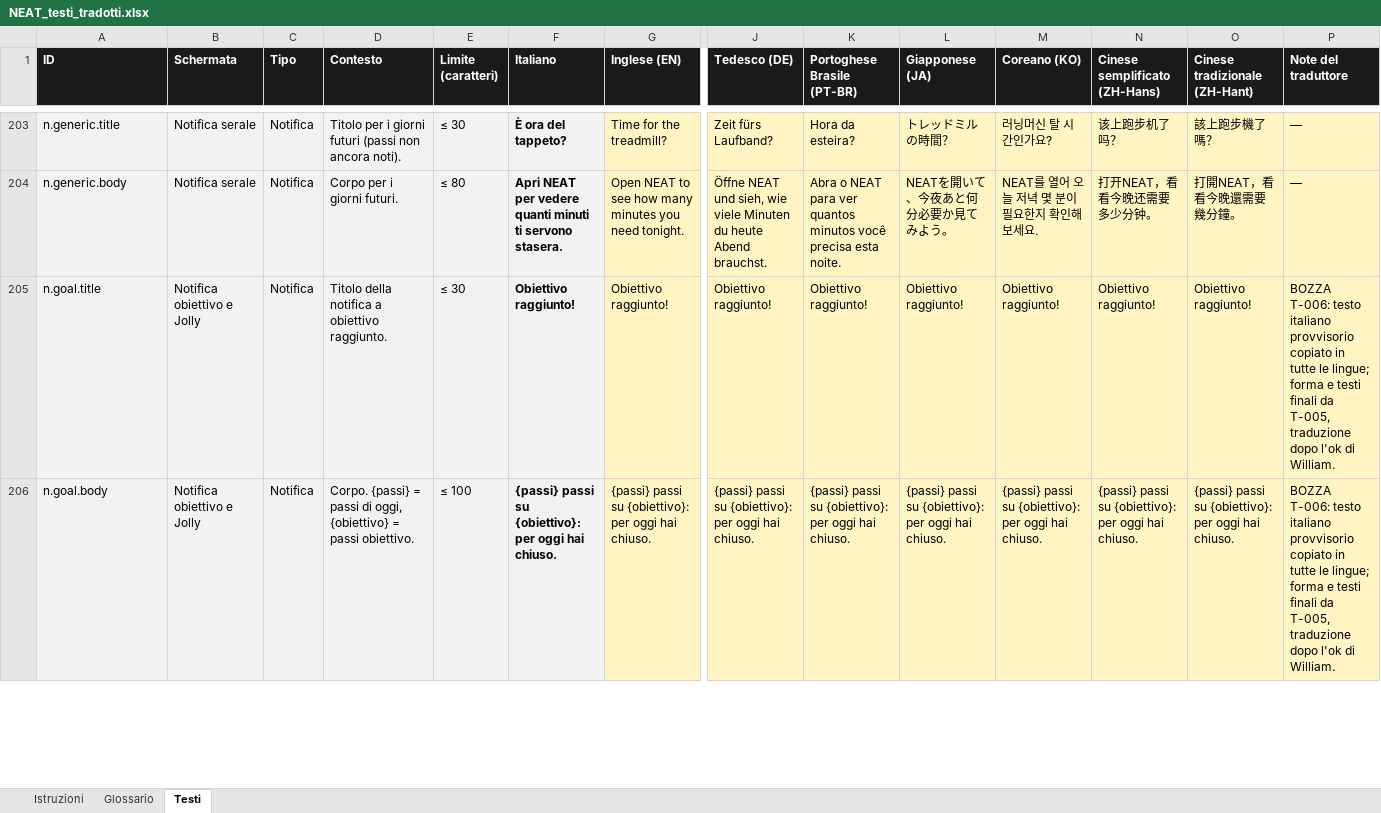
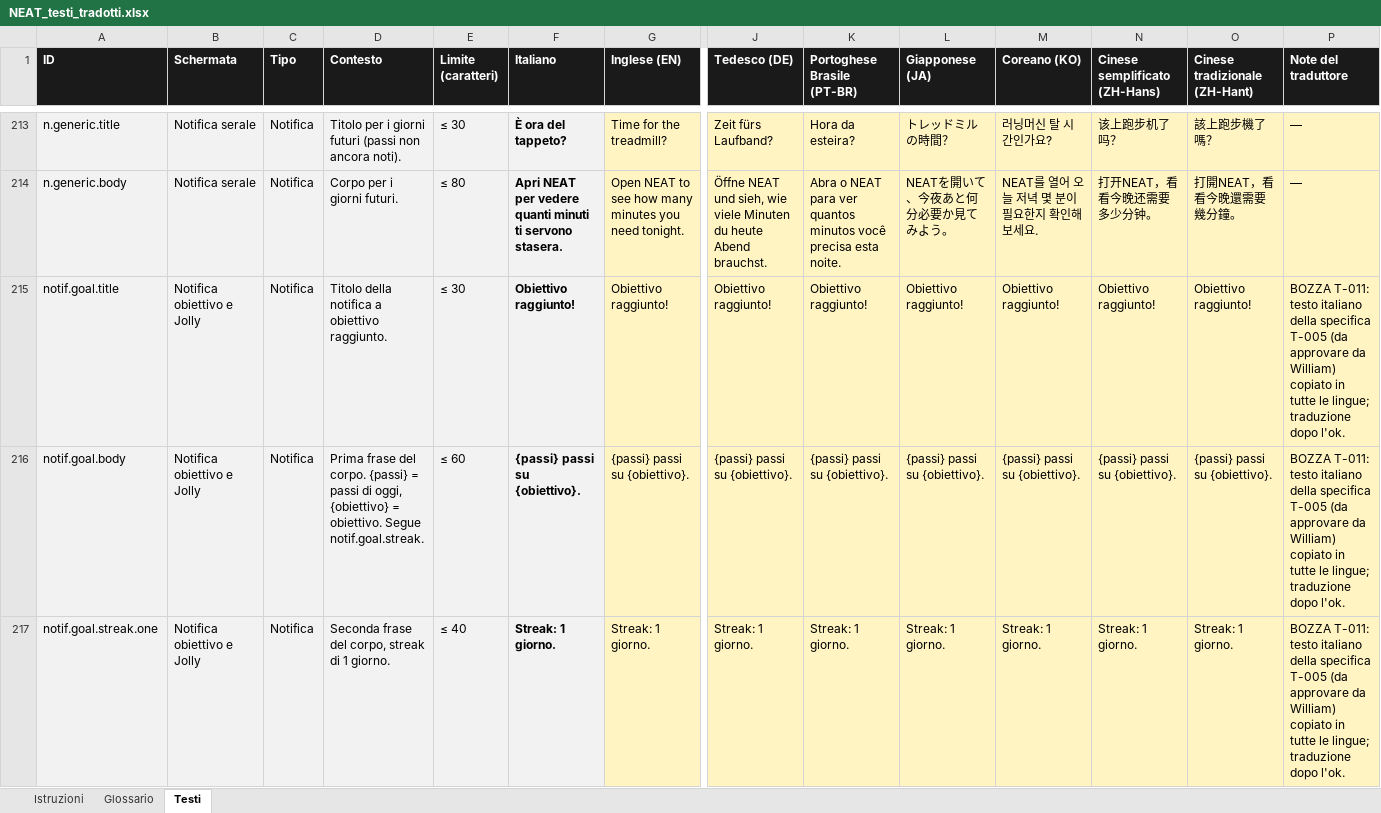
Before and after one commit to castellanza-alt/StepTeller, an Excel workbook: ios/localizzazione/NEAT_testi_tradotti.xlsx, sheet Testi, drawn as a sheet; only a part is shown, gaps mark what is left out; values as stored, in another font and other column widths than the file's, no borders; removed rows and columns are numbered as before the commit, all else as after; rows hold the shown columns only; the diff covers the shown part only; the diff names each change by its address in the sheet, - before the commit and + after, or states it on an @@ line.

```diff
--- a/ios/localizzazione/NEAT_testi_tradotti.xlsx (sheet Testi)
+++ b/ios/localizzazione/NEAT_testi_tradotti.xlsx (sheet Testi)
-A215 (ID): n.goal.title
+A215 (ID): notif.goal.title
-P215 (Note del traduttore): BOZZA T-006: testo italiano provvisorio copiato in tutte le lingue; forma e testi finali da T-005, traduzione dopo l'ok di William.
+P215 (Note del traduttore): BOZZA T-011: testo italiano della specifica T-005 (da approvare da William) copiato in tutte le lingue; traduzione dopo l'ok.
-row 206: n.goal.body | Notifica obiettivo e Jolly | Notifica | Corpo. {passi} = passi di oggi, {obiettivo} = passi obiettivo. | ≤ 100 | {passi} passi su {obiettivo}: per oggi hai chiuso. | {passi} passi su {obiettivo}: per oggi hai chiuso. | {passi} passi su {obiettivo}: per oggi hai chiuso. | {passi} passi su {obiettivo}: per oggi hai chiuso. | {passi} passi su {obiettivo}: per oggi hai chiuso. | {passi} passi su {obiettivo}: per oggi hai chiuso. | {passi} passi su {obiettivo}: per oggi hai chiuso. | {passi} passi su {obiettivo}: per oggi hai chiuso. | BOZZA T-006: testo italiano provvisorio copiato in tutte le lingue; forma e testi finali da T-005, traduzione dopo l'ok di William.
+row 216: notif.goal.body | Notifica obiettivo e Jolly | Notifica | Prima frase del corpo. {passi} = passi di oggi, {obiettivo} = obiettivo. Segue notif.goal.streak. | ≤ 60 | {passi} passi su {obiettivo}. | {passi} passi su {obiettivo}. | {passi} passi su {obiettivo}. | {passi} passi su {obiettivo}. | {passi} passi su {obiettivo}. | {passi} passi su {obiettivo}. | {passi} passi su {obiettivo}. | {passi} passi su {obiettivo}. | BOZZA T-011: testo italiano della specifica T-005 (da approvare da William) copiato in tutte le lingue; traduzione dopo l'ok.
+row 217: notif.goal.streak.one | Notifica obiettivo e Jolly | Notifica | Seconda frase del corpo, streak di 1 giorno. | ≤ 40 | Streak: 1 giorno. | Streak: 1 giorno. | Streak: 1 giorno. | Streak: 1 giorno. | Streak: 1 giorno. | Streak: 1 giorno. | Streak: 1 giorno. | Streak: 1 giorno. | BOZZA T-011: testo italiano della specifica T-005 (da approvare da William) copiato in tutte le lingue; traduzione dopo l'ok.
```
Also changed, not shown: 18 added rows, 6 removed rows and 61 edited cells elsewhere in this sheet, 18 other files.
